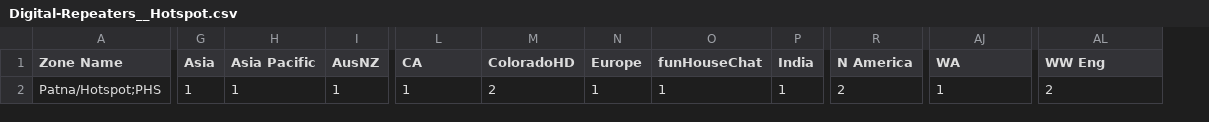
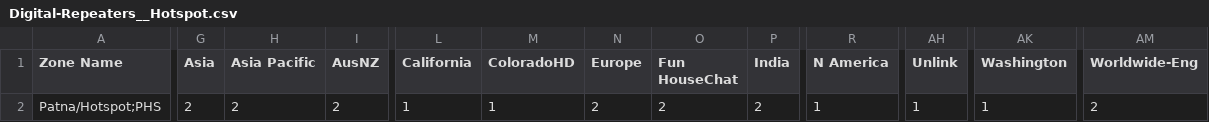
Before and after one commit to hillsboro/example-codeplug, a CSV file: input/default/k7abd/Digital-Repeaters__Hotspot.csv, drawn as a sheet; only a part is shown, gaps mark what is left out; removed rows and columns are numbered as before the commit, all else as after; the diff covers the shown part only; the diff names each change by its address in the sheet, - before the commit and + after, or states it on an @@ line.

Commit message:
changed TG names, adjusted timeslots

```diff
--- a/input/default/k7abd/Digital-Repeaters__Hotspot.csv
+++ b/input/default/k7abd/Digital-Repeaters__Hotspot.csv
-column O (funHouseChat), row 2: 1
+column O (Fun HouseChat), row 2: 2
+column AH (Unlink), row 2: 1
-L1: CA
+L1: California
-AK1: WA
+AK1: Washington
-AM1: WW Eng
+AM1: Worldwide-Eng
-G2 (Asia): 1
+G2 (Asia): 2
-H2 (Asia Pacific): 1
+H2 (Asia Pacific): 2
-I2 (AusNZ): 1
+I2 (AusNZ): 2
-M2 (ColoradoHD): 2
+M2 (ColoradoHD): 1
-N2 (Europe): 1
+N2 (Europe): 2
-P2 (India): 1
+P2 (India): 2
-R2 (N America): 2
+R2 (N America): 1
```
Also changed, not shown: 8 edited cells elsewhere in this file, input/default/k7abd/Talkgroups__Hotspot.csv, 1 other file.
